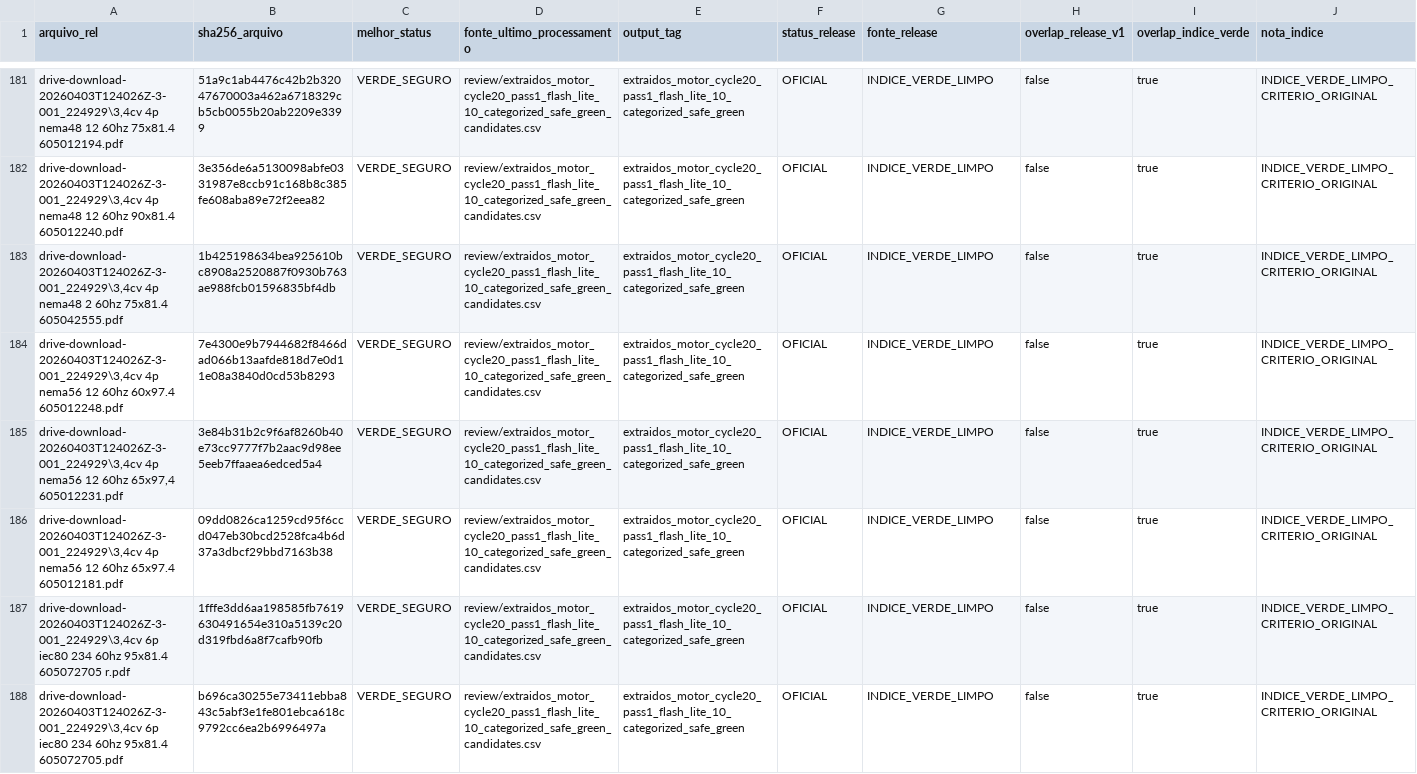
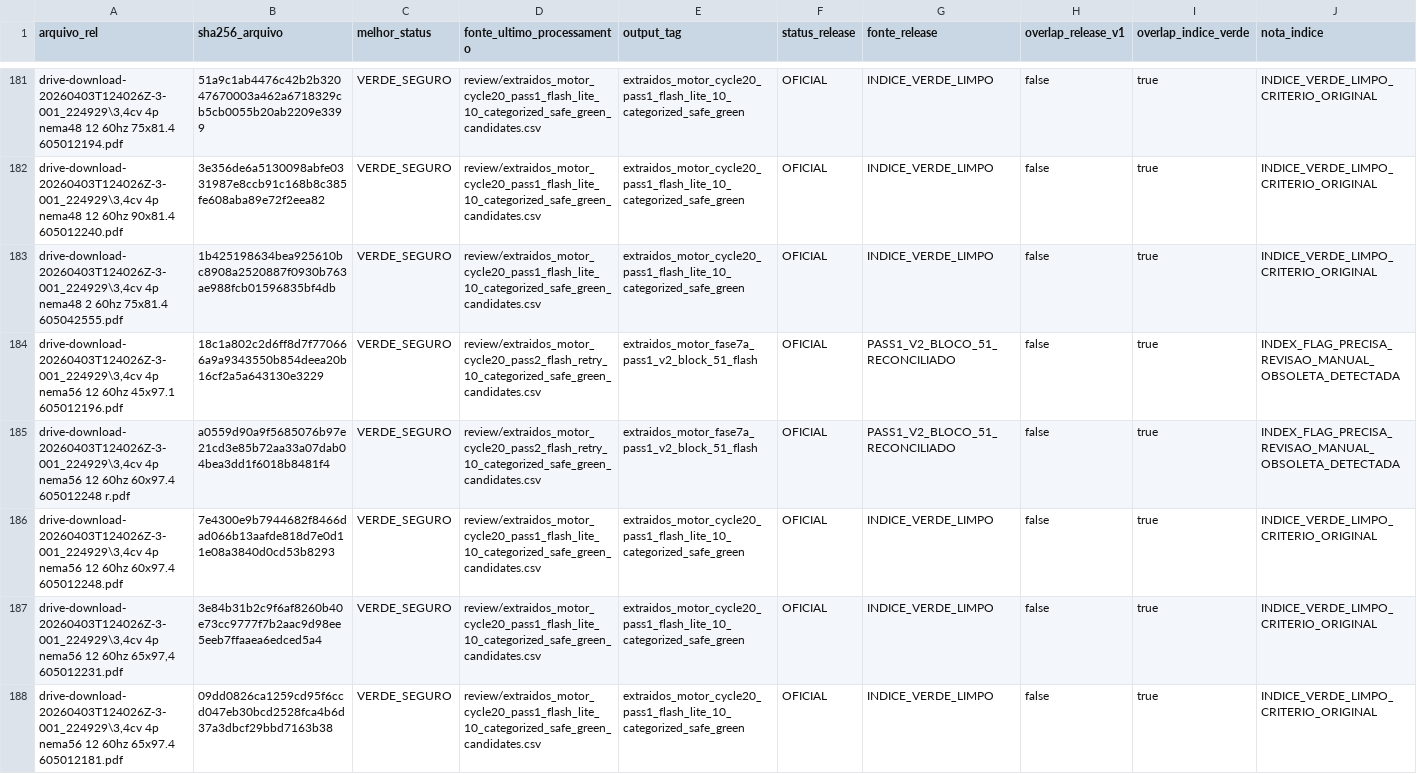
Before and after one commit to Motorespka/Motores-renow, a CSV file: exports/review/master_release_v2_manifest.csv, drawn as a sheet; only a part is shown, gaps mark what is left out; the shorter side is filled out with more unchanged rows; rows hold the shown columns only; the diff covers the shown part only; the diff names each change by its address in the sheet, - before the commit and + after, or states it on an @@ line.

```diff
--- a/exports/review/master_release_v2_manifest.csv
+++ b/exports/review/master_release_v2_manifest.csv
+row 184: drive-download-20260403T124026Z-3-001_224929\3,4cv 4p nema56 12 60hz 45x97.1 605012196.pdf | 18c1a802c2d6ff8d7f770666a9a9343550b854deea20b16cf2a5a643130e3229 | VERDE_SEGURO | review/extraidos_motor_cycle20_pass2_flash_retry_10_categorized_safe_green_candidates.csv | extraidos_motor_fase7a_pass1_v2_block_51_flash | OFICIAL | PASS1_V2_BLOCO_51_RECONCILIADO | false | true | INDEX_FLAG_PRECISA_REVISAO_MANUAL_OBSOLETA_DETECTADA
+row 185: drive-download-20260403T124026Z-3-001_224929\3,4cv 4p nema56 12 60hz 60x97.4 605012248 r.pdf | a0559d90a9f5685076b97e21cd3e85b72aa33a07dab04bea3dd1f6018b8481f4 | VERDE_SEGURO | review/extraidos_motor_cycle20_pass2_flash_retry_10_categorized_safe_green_candidates.csv | extraidos_motor_fase7a_pass1_v2_block_51_flash | OFICIAL | PASS1_V2_BLOCO_51_RECONCILIADO | false | true | INDEX_FLAG_PRECISA_REVISAO_MANUAL_OBSOLETA_DETECTADA
```
Also changed, not shown: 10 added rows elsewhere in this file, exports/review/master_release_v2_excluidos.csv, 28 other files.
